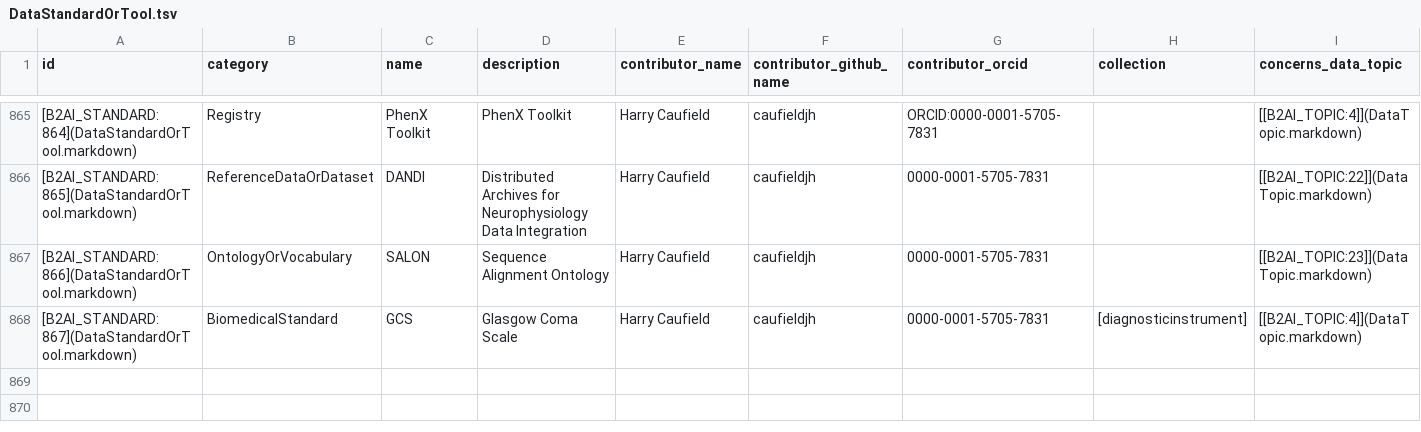
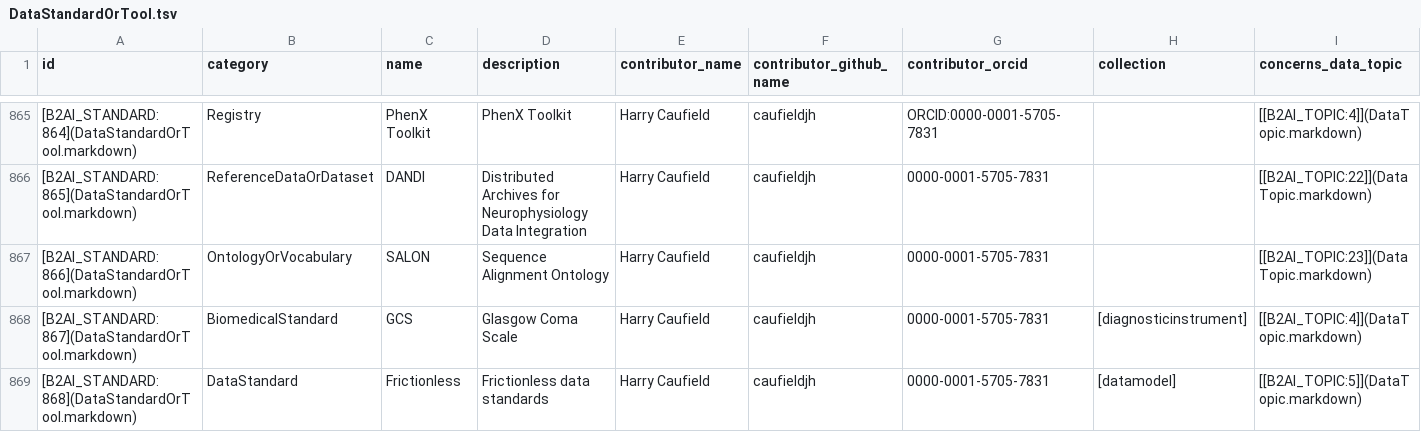
Before and after one commit to bridge2ai/b2ai-standards-registry, a TSV file: project/data/DataStandardOrTool.tsv, drawn as a sheet; only a part is shown, gaps mark what is left out; rows hold the shown columns only; the diff names each change by its address in the sheet, - before the commit and + after, or states it on an @@ line.

```diff
--- a/project/data/DataStandardOrTool.tsv
+++ b/project/data/DataStandardOrTool.tsv
+row 869: [B2AI_STANDARD:868](DataStandardOrTool.markdown) | DataStandard | Frictionless | Frictionless data standards | Harry Caufield | caufieldjh | 0000-0001-5705-7831 | [datamodel] | [[B2AI_TOPIC:5]](DataTopic.markdown)
```
Also changed, not shown: project/data/DataSubstrate.tsv, 2 other files.
